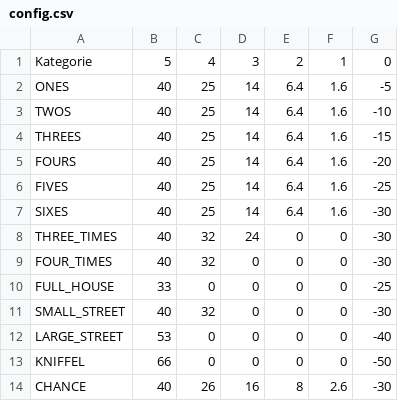
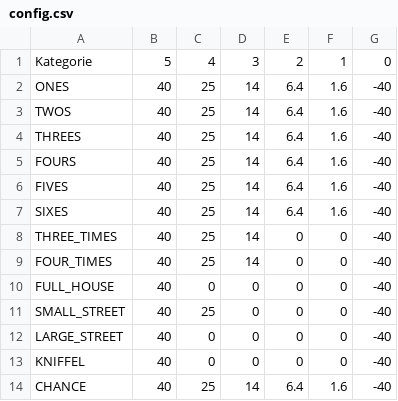
Before and after one commit to elianderlohr/kniffel, a CSV file: src/config/config.csv, drawn as a sheet.

Commit message:
fix: update config

```diff
--- a/src/config/config.csv
+++ b/src/config/config.csv
@@ -1,14 +1,14 @@
 Kategorie;5;4;3;2;1;0
-ONES;40;25;14;6.4;1.6;-5
-TWOS;40;25;14;6.4;1.6;-10
-THREES;40;25;14;6.4;1.6;-15
-FOURS;40;25;14;6.4;1.6;-20
-FIVES;40;25;14;6.4;1.6;-25
-SIXES;40;25;14;6.4;1.6;-30
-THREE_TIMES;40;32;24;0;0;-30
-FOUR_TIMES;40;32;0;0;0;-30
-FULL_HOUSE;33;0;0;0;0;-25
-SMALL_STREET;40;32;0;0;0;-30
-LARGE_STREET;53;0;0;0;0;-40
-KNIFFEL;66;0;0;0;0;-50
-CHANCE;40;26;16;8;2.6;-30
+ONES;40;25;14;6.4;1.6;-40
+TWOS;40;25;14;6.4;1.6;-40
+THREES;40;25;14;6.4;1.6;-40
+FOURS;40;25;14;6.4;1.6;-40
+FIVES;40;25;14;6.4;1.6;-40
+SIXES;40;25;14;6.4;1.6;-40
+THREE_TIMES;40;25;14;0;0;-40
+FOUR_TIMES;40;25;14;0;0;-40
+FULL_HOUSE;40;0;0;0;0;-40
+SMALL_STREET;40;25;0;0;0;-40
+LARGE_STREET;40;0;0;0;0;-40
+KNIFFEL;40;0;0;0;0;-40
+CHANCE;40;25;14;6.4;1.6;-40
```
Also changed, not shown: 5 other files.
